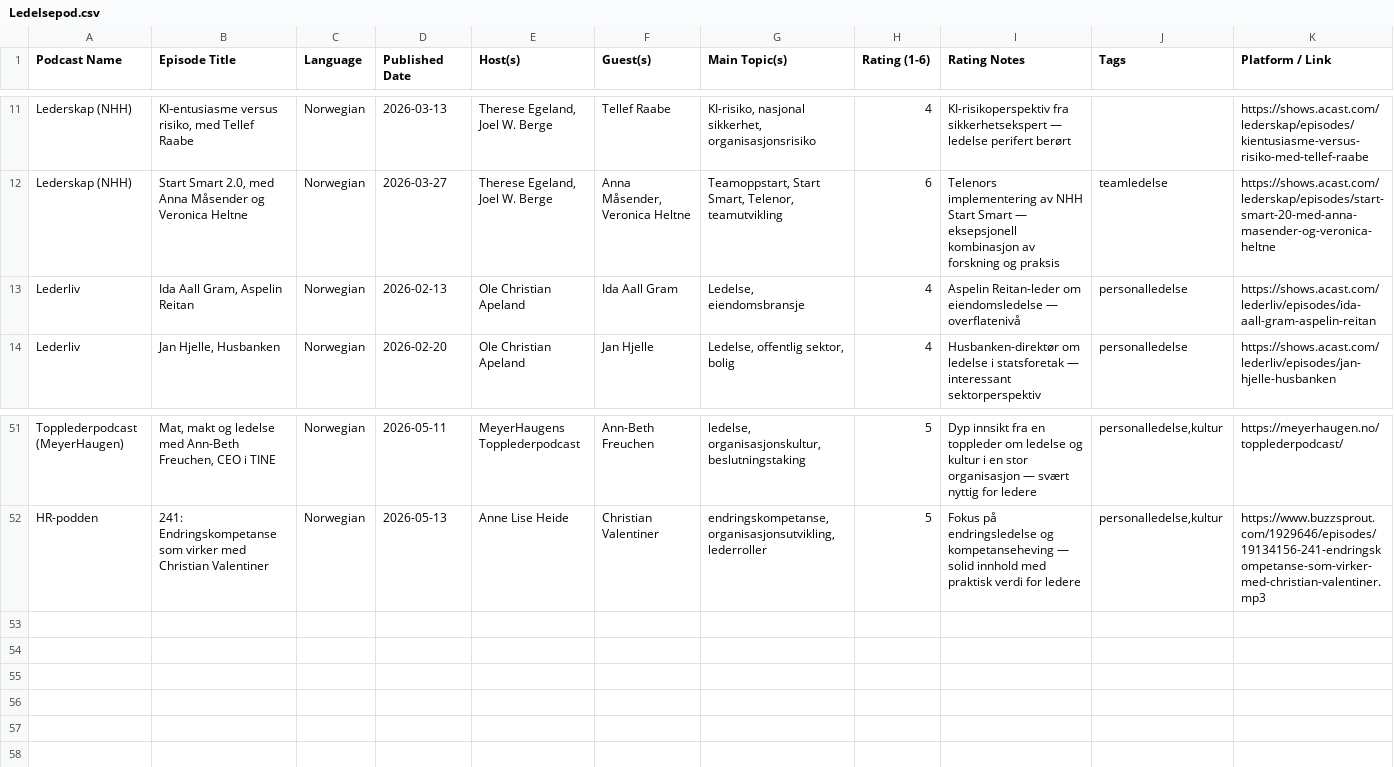
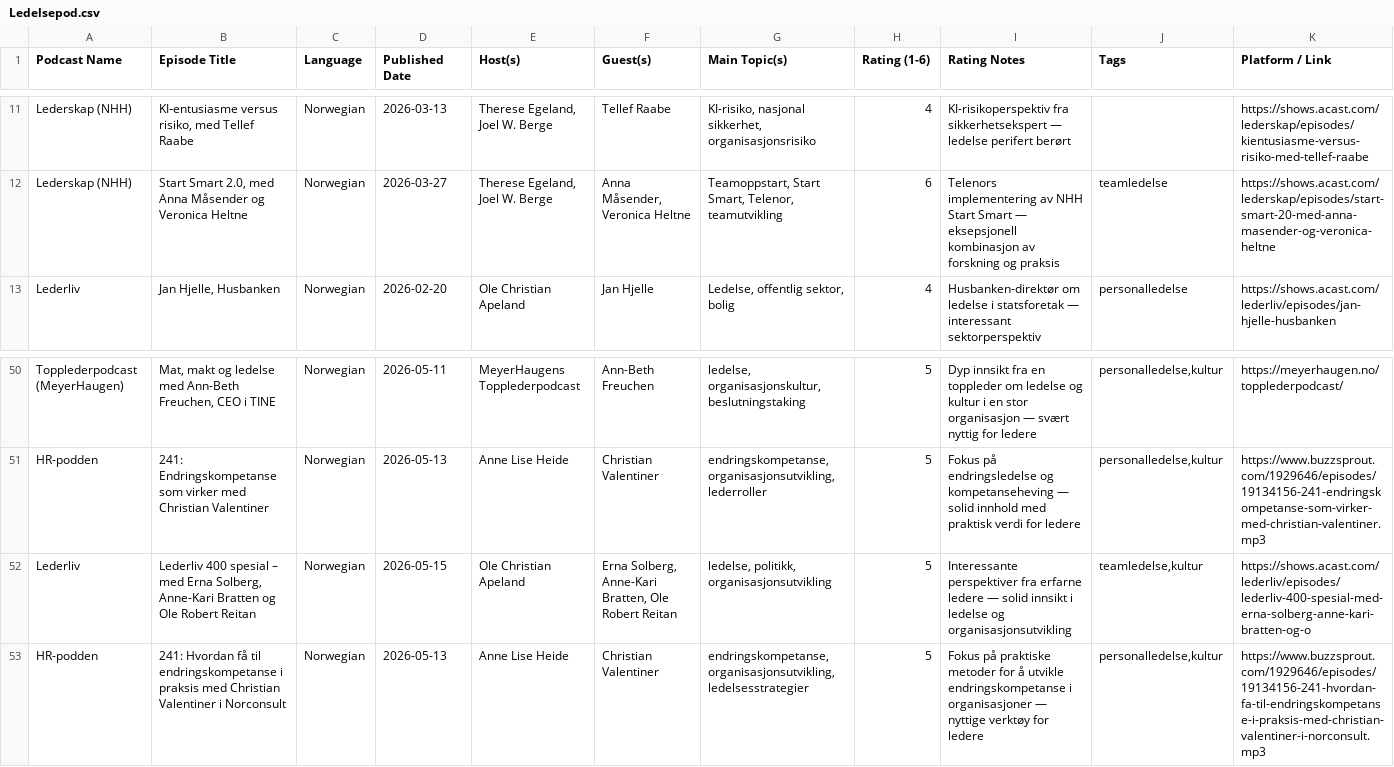
Before and after one commit to cathrinei/LedelsespodClaude, a CSV file: Ledelsepod.csv, drawn as a sheet; only a part is shown, gaps mark what is left out; removed rows and columns are numbered as before the commit, all else as after; the diff names each change by its address in the sheet, - before the commit and + after, or states it on an @@ line.

```diff
--- a/Ledelsepod.csv
+++ b/Ledelsepod.csv
-row 13: Lederliv | Ida Aall Gram, Aspelin Reitan | Norwegian | 2026-02-13 | Ole Christian Apeland | Ida Aall Gram | Ledelse, eiendomsbransje | 4 | Aspelin Reitan-leder om eiendomsledelse — overflatenivå | personalledelse | https://shows.acast.com/lederliv/episodes/ida-aall-gram-aspelin-reitan
+row 52: Lederliv | Lederliv 400 spesial – med Erna Solberg, Anne-Kari Bratten og Ole Robert Reitan | Norwegian | 2026-05-15 | Ole Christian Apeland | Erna Solberg, Anne-Kari Bratten, Ole Robert Reitan | ledelse, politikk, organisasjonsutvikling | 5 | Interessante perspektiver fra erfarne ledere — solid innsikt i ledelse og organisasjonsutvikling | teamledelse,kultur | https://shows.acast.com/lederliv/episodes/lederliv-400-spesial-med-erna-solberg-anne-kari-bratten-og-o
+row 53: HR-podden | 241: Hvordan få til endringskompetanse i praksis med Christian Valentiner i Norconsult | Norwegian | 2026-05-13 | Anne Lise Heide | Christian Valentiner | endringskompetanse, organisasjonsutvikling, ledelsesstrategier | 5 | Fokus på praktiske metoder for å utvikle endringskompetanse i organisasjoner — nyttige verktøy for ledere | personalledelse,kultur | https://www.buzzsprout.com/1929646/episodes/19134156-241-hvordan-fa-til-endringskompetanse-i-praksis-med-christian-valentiner-i-norconsult.mp3
```
Also changed, not shown: Ledelsepod_arkiv.csv, 2 other files.
